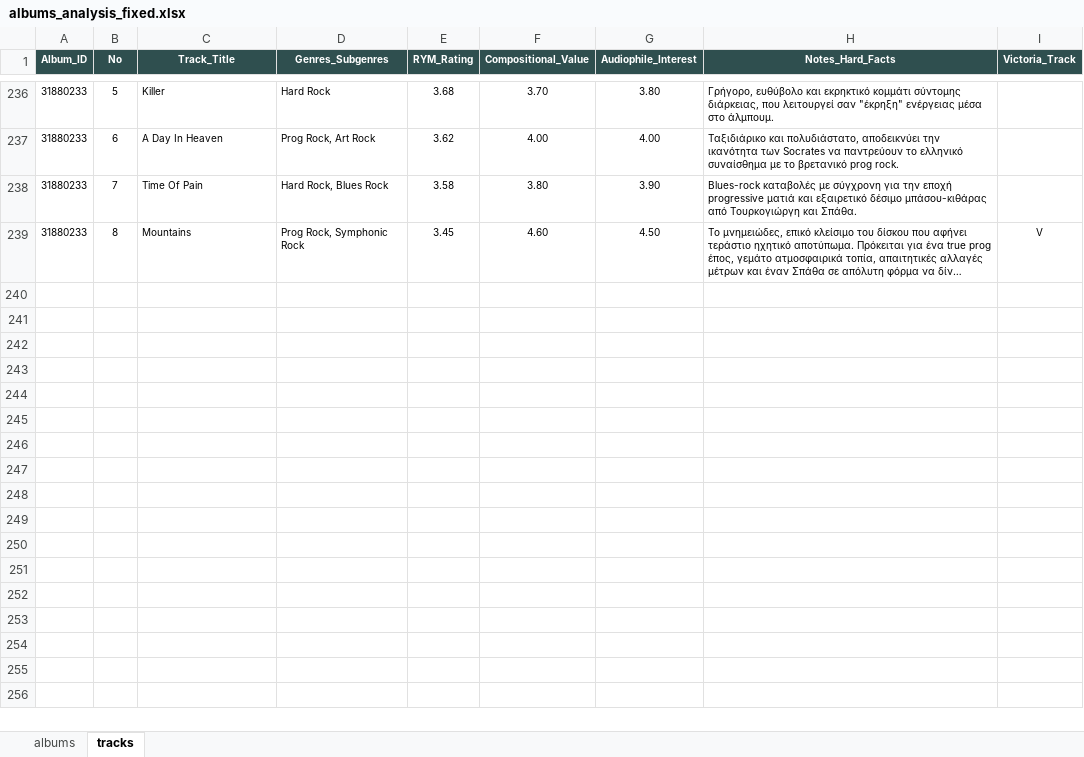
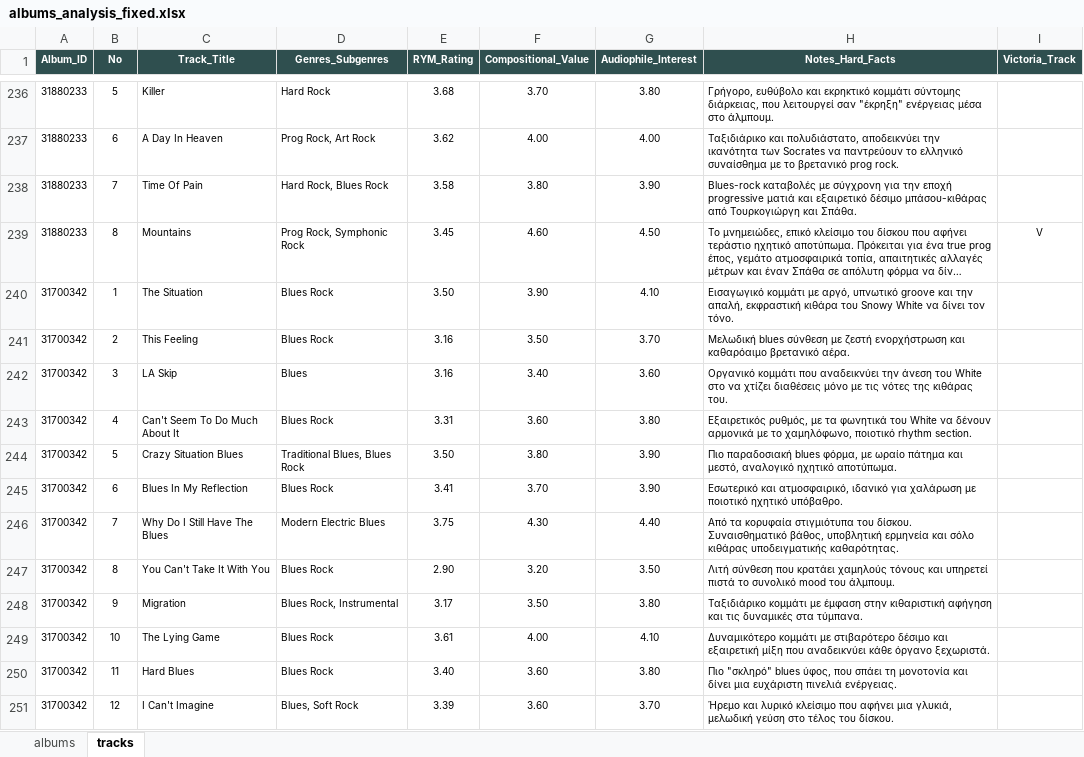
Before and after one commit to blueaegean/music-archive, an Excel workbook: albums_analysis_fixed.xlsx, sheet tracks, drawn as a sheet; only a part is shown, gaps mark what is left out; long unchanged cells end in …; values as stored, in another font and other column widths than the file's, no borders; the diff names each change by its address in the sheet, - before the commit and + after, or states it on an @@ line.

Commit message:
Add files via upload

```diff
--- a/albums_analysis_fixed.xlsx (sheet tracks)
+++ b/albums_analysis_fixed.xlsx (sheet tracks)
+row 240: 31700342 | 1 | The Situation | Blues Rock | 3.50 | 3.90 | 4.10 | Εισαγωγικό κομμάτι με αργό, υπνωτικό groove και την απαλή, εκφραστική κιθάρα του Snowy White να δίνει τον τόνο.
+row 241: 31700342 | 2 | This Feeling | Blues Rock | 3.16 | 3.50 | 3.70 | Μελωδική blues σύνθεση με ζεστή ενορχήστρωση και καθαρόαιμο βρετανικό αέρα.
+row 242: 31700342 | 3 | LA Skip | Blues | 3.16 | 3.40 | 3.60 | Οργανικό κομμάτι που αναδεικνύει την άνεση του White στο να χτίζει διαθέσεις μόνο με τις νότες της κιθάρας του.
+row 243: 31700342 | 4 | Can't Seem To Do Much About It | Blues Rock | 3.31 | 3.60 | 3.80 | Εξαιρετικός ρυθμός, με τα φωνητικά του White να δένουν αρμονικά με το χαμηλόφωνο, ποιοτικό rhythm section.
+row 244: 31700342 | 5 | Crazy Situation Blues | Traditional Blues, Blues Rock | 3.50 | 3.80 | 3.90 | Πιο παραδοσιακή blues φόρμα, με ωραίο πάτημα και μεστό, αναλογικό ηχητικό αποτύπωμα.
+row 245: 31700342 | 6 | Blues In My Reflection | Blues Rock | 3.41 | 3.70 | 3.90 | Εσωτερικό και ατμοσφαιρικό, ιδανικό για χαλάρωση με ποιοτικό ηχητικό υπόβαθρο.
+row 246: 31700342 | 7 | Why Do I Still Have The Blues | Modern Electric Blues | 3.75 | 4.30 | 4.40 | Από τα κορυφαία στιγμιότυπα του δίσκου. Συναισθηματικό βάθος, υποβλητική ερμηνεία και σόλο κιθάρας υποδειγματικής καθαρότητας.
+row 247: 31700342 | 8 | You Can't Take It With You | Blues Rock | 2.90 | 3.20 | 3.50 | Λιτή σύνθεση που κρατάει χαμηλούς τόνους και υπηρετεί πιστά το συνολικό mood του άλμπουμ.
+row 248: 31700342 | 9 | Migration | Blues Rock, Instrumental | 3.17 | 3.50 | 3.80 | Ταξιδιάρικο κομμάτι με έμφαση στην κιθαριστική αφήγηση και τις δυναμικές στα τύμπανα.
+row 249: 31700342 | 10 | The Lying Game | Blues Rock | 3.61 | 4.00 | 4.10 | Δυναμικότερο κομμάτι με στιβαρότερο δέσιμο και εξαιρετική μίξη που αναδεικνύει κάθε όργανο ξεχωριστά.
+row 250: 31700342 | 11 | Hard Blues | Blues Rock | 3.40 | 3.60 | 3.80 | Πιο "σκληρό" blues ύφος, που σπάει τη μονοτονία και δίνει μια ευχάριστη πινελιά ενέργειας.
+row 251: 31700342 | 12 | I Can't Imagine | Blues, Soft Rock | 3.39 | 3.60 | 3.70 | Ήρεμο και λυρικό κλείσιμο που αφήνει μια γλυκιά, μελωδική γεύση στο τέλος του δίσκου.
```
Also changed, not shown: sheet albums.
